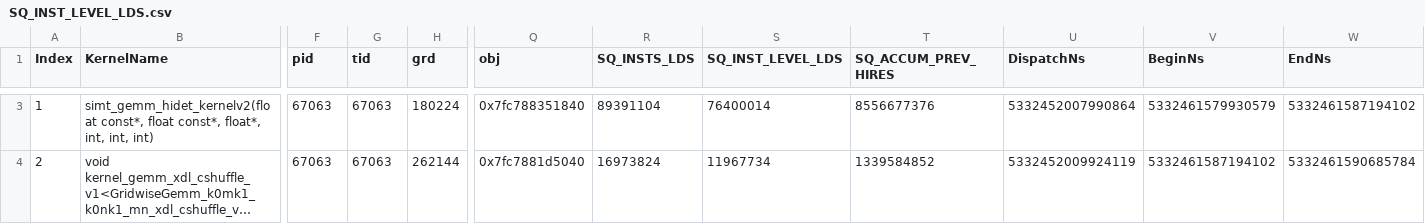
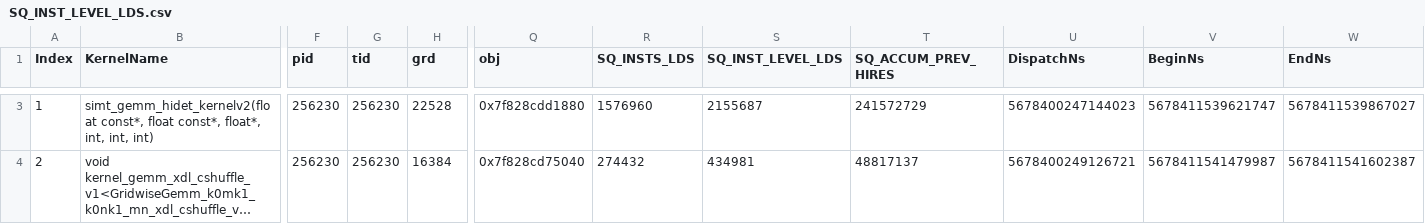
Before and after one commit to Aalanli/AMDGPUExperiments, a CSV file: workloads/gemm/mi200/SQ_INST_LEVEL_LDS.csv, drawn as a sheet; only a part is shown, gaps mark what is left out; long unchanged cells end in …; the diff covers the shown part only; the diff names each change by its address in the sheet, - before the commit and + after, or states it on an @@ line.

```diff
--- a/workloads/gemm/mi200/SQ_INST_LEVEL_LDS.csv
+++ b/workloads/gemm/mi200/SQ_INST_LEVEL_LDS.csv
-F3:F4 (pid): 67063
+F3:F4 (pid): 256230
-G3:G4 (tid): 67063
+G3:G4 (tid): 256230
-H3 (grd): 180224
+H3 (grd): 22528
-Q3 (obj): 0x7fc788351840
+Q3 (obj): 0x7f828cdd1880
-R3 (SQ_INSTS_LDS): 89391104
+R3 (SQ_INSTS_LDS): 1576960
-S3 (SQ_INST_LEVEL_LDS): 76400014
+S3 (SQ_INST_LEVEL_LDS): 2155687
-T3 (SQ_ACCUM_PREV_HIRES): 8556677376
+T3 (SQ_ACCUM_PREV_HIRES): 241572729
-U3 (DispatchNs): 5332452007990864
+U3 (DispatchNs): 5678400247144023
-V3 (BeginNs): 5332461579930579
+V3 (BeginNs): 5678411539621747
-W3 (EndNs): 5332461587194102
+W3 (EndNs): 5678411539867027
-H4 (grd): 262144
+H4 (grd): 16384
-Q4 (obj): 0x7fc7881d5040
+Q4 (obj): 0x7f828cd75040
-R4 (SQ_INSTS_LDS): 16973824
+R4 (SQ_INSTS_LDS): 274432
-S4 (SQ_INST_LEVEL_LDS): 11967734
+S4 (SQ_INST_LEVEL_LDS): 434981
-T4 (SQ_ACCUM_PREV_HIRES): 1339584852
+T4 (SQ_ACCUM_PREV_HIRES): 48817137
-U4 (DispatchNs): 5332452009924119
+U4 (DispatchNs): 5678400249126721
-V4 (BeginNs): 5332461587194102
+V4 (BeginNs): 5678411541479987
-W4 (EndNs): 5332461590685784
+W4 (EndNs): 5678411541602387
```
Also changed, not shown: 4 added rows, 1 removed row, 44 edited cells and row numbers in column A elsewhere in this file, workloads/gemm/mi200/SQ_IFETCH_LEVEL.csv, workloads/gemm/mi200/SQ_INST_LEVEL_SMEM.csv, 16 other files.
